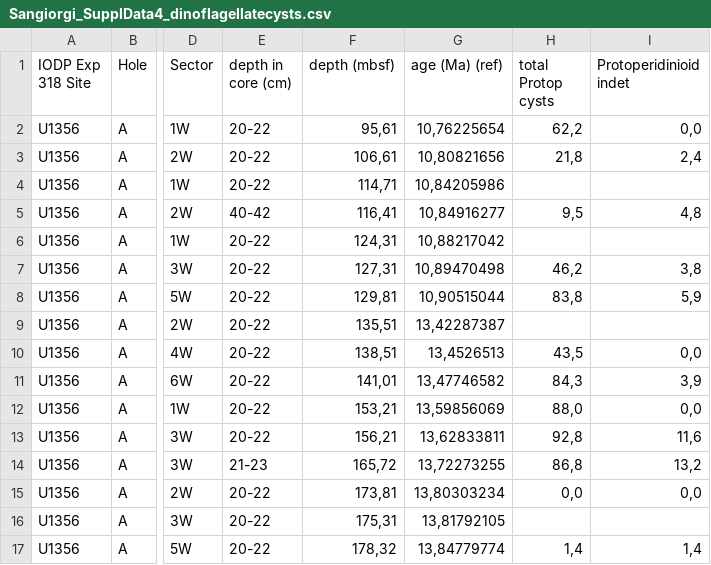
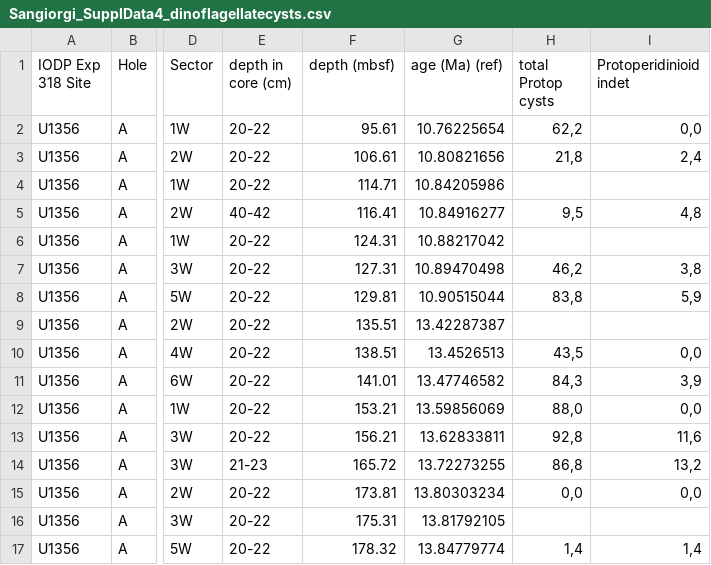
Before and after one commit to uu-code-club/meetings, a CSV file: 2021-03-24/Sangiorgi_SupplData4_dinoflagellatecysts.csv, drawn as a sheet; only a part is shown, gaps mark what is left out; the diff covers the shown part only; the diff names each change by its address in the sheet, - before the commit and + after, or states it on an @@ line.

Commit message:
comma deliminated

```diff
--- a/2021-03-24/Sangiorgi_SupplData4_dinoflagellatecysts.csv
+++ b/2021-03-24/Sangiorgi_SupplData4_dinoflagellatecysts.csv
-F2 (depth (mbsf)): 95,61
+F2 (depth (mbsf)): 95.61
-G2 (age (Ma) (ref)): 10,76225654
+G2 (age (Ma) (ref)): 10.76225654
-F3 (depth (mbsf)): 106,61
+F3 (depth (mbsf)): 106.61
-G3 (age (Ma) (ref)): 10,80821656
+G3 (age (Ma) (ref)): 10.80821656
-F4 (depth (mbsf)): 114,71
+F4 (depth (mbsf)): 114.71
-G4 (age (Ma) (ref)): 10,84205986
+G4 (age (Ma) (ref)): 10.84205986
-F5 (depth (mbsf)): 116,41
+F5 (depth (mbsf)): 116.41
-G5 (age (Ma) (ref)): 10,84916277
+G5 (age (Ma) (ref)): 10.84916277
-F6 (depth (mbsf)): 124,31
+F6 (depth (mbsf)): 124.31
-G6 (age (Ma) (ref)): 10,88217042
+G6 (age (Ma) (ref)): 10.88217042
-F7 (depth (mbsf)): 127,31
+F7 (depth (mbsf)): 127.31
-G7 (age (Ma) (ref)): 10,89470498
+G7 (age (Ma) (ref)): 10.89470498
-F8 (depth (mbsf)): 129,81
+F8 (depth (mbsf)): 129.81
-G8 (age (Ma) (ref)): 10,90515044
+G8 (age (Ma) (ref)): 10.90515044
-F9 (depth (mbsf)): 135,51
+F9 (depth (mbsf)): 135.51
-G9 (age (Ma) (ref)): 13,42287387
+G9 (age (Ma) (ref)): 13.42287387
-F10 (depth (mbsf)): 138,51
+F10 (depth (mbsf)): 138.51
-G10 (age (Ma) (ref)): 13,4526513
+G10 (age (Ma) (ref)): 13.4526513
-F11 (depth (mbsf)): 141,01
+F11 (depth (mbsf)): 141.01
-G11 (age (Ma) (ref)): 13,47746582
+G11 (age (Ma) (ref)): 13.47746582
-F12 (depth (mbsf)): 153,21
+F12 (depth (mbsf)): 153.21
-G12 (age (Ma) (ref)): 13,59856069
+G12 (age (Ma) (ref)): 13.59856069
-F13 (depth (mbsf)): 156,21
+F13 (depth (mbsf)): 156.21
-G13 (age (Ma) (ref)): 13,62833811
+G13 (age (Ma) (ref)): 13.62833811
-F14 (depth (mbsf)): 165,72
+F14 (depth (mbsf)): 165.72
-G14 (age (Ma) (ref)): 13,72273255
+G14 (age (Ma) (ref)): 13.72273255
-F15 (depth (mbsf)): 173,81
+F15 (depth (mbsf)): 173.81
-G15 (age (Ma) (ref)): 13,80303234
+G15 (age (Ma) (ref)): 13.80303234
-F16 (depth (mbsf)): 175,31
+F16 (depth (mbsf)): 175.31
-G16 (age (Ma) (ref)): 13,81792105
+G16 (age (Ma) (ref)): 13.81792105
-F17 (depth (mbsf)): 178,32
+F17 (depth (mbsf)): 178.32
-G17 (age (Ma) (ref)): 13,84779774
+G17 (age (Ma) (ref)): 13.84779774
```
Also changed, not shown: 30 edited cells elsewhere in this file.
